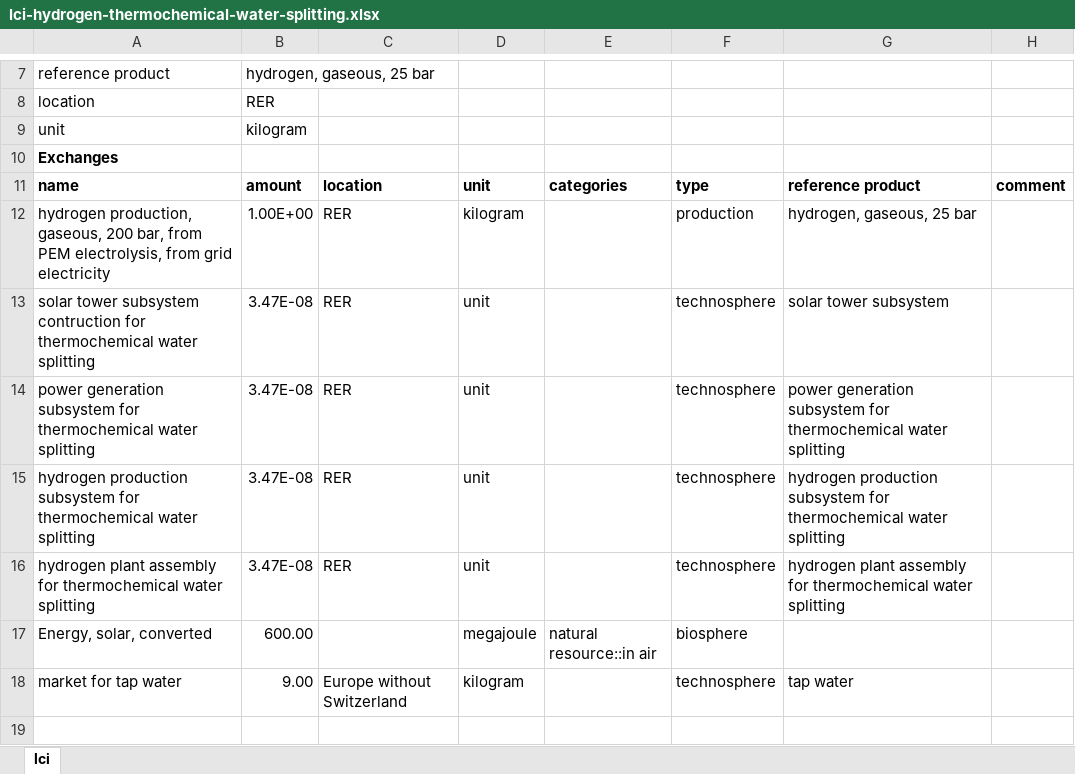
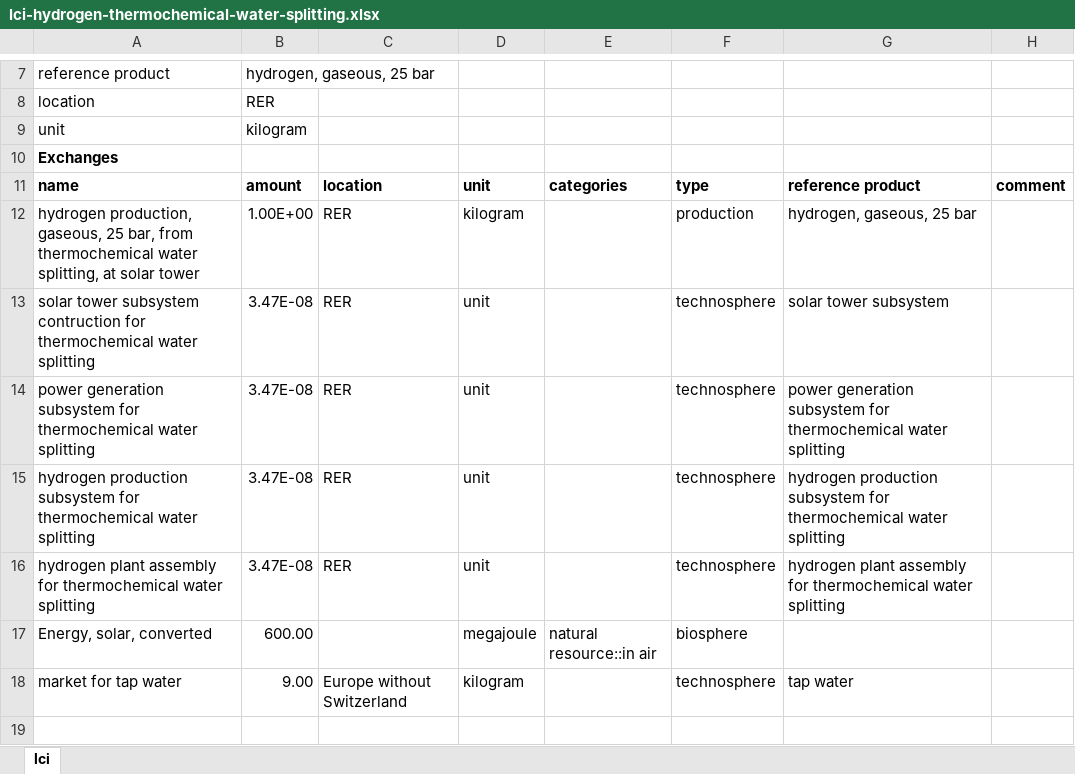
Before and after one commit to romainsacchi/rmnd-lca, an Excel workbook: premise/data/additional_inventories/lci-hydrogen-thermochemical-water-splitting.xlsx, sheet lci, drawn as a sheet; only a part is shown, gaps mark what is left out; values as stored, in another font and other column widths than the file's, no borders; the diff names each change by its address in the sheet, - before the commit and + after, or states it on an @@ line.

```diff
--- a/premise/data/additional_inventories/lci-hydrogen-thermochemical-water-splitting.xlsx (sheet lci)
+++ b/premise/data/additional_inventories/lci-hydrogen-thermochemical-water-splitting.xlsx (sheet lci)
-A12: …production, gaseous, 200 bar, from PEM electrolysis, from grid electricity
+A12: …production, gaseous, 25 bar, from thermochemical water splitting, at solar tower
```
Also changed, not shown: formulas that keep their value, premise/data/additional_inventories/lci-biogas.xlsx, premise/data/additional_inventories/lci-carbon-capture.xlsx, 3 other files.
